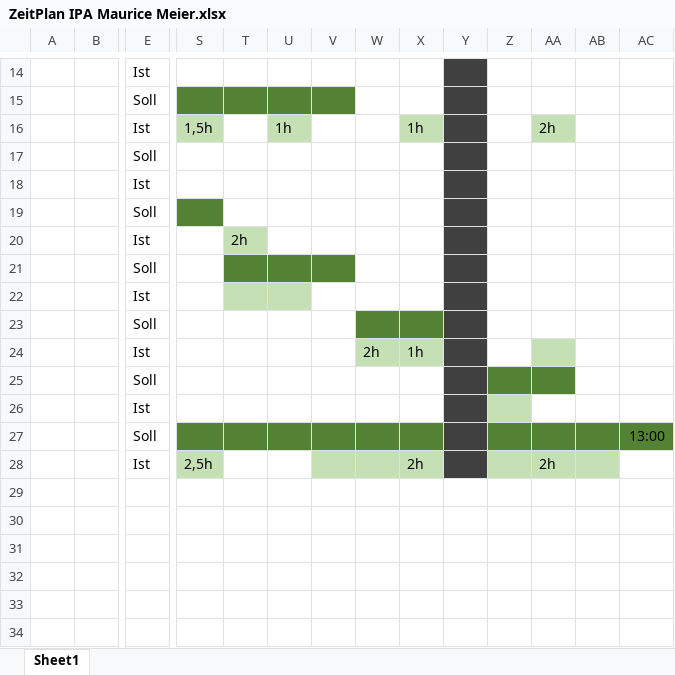
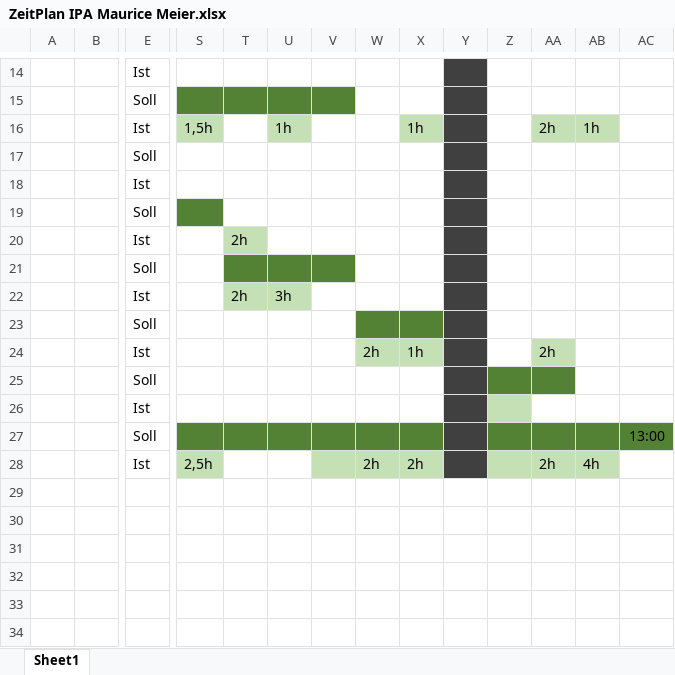
Before and after one commit to Red8Bee/Cambotmanager-IPA-Maurice-Meier, an Excel workbook: Dokumentation/ZeitPlan IPA Maurice Meier.xlsx, sheet Sheet1, drawn as a sheet; only a part is shown, gaps mark what is left out; values as stored, in another font and other column widths than the file's, no borders; removed rows and columns are numbered as before the commit, all else as after; rows hold the shown columns only; the diff names each change by its address in the sheet, - before the commit and + after, or states it on an @@ line.

```diff
--- a/Dokumentation/ZeitPlan IPA Maurice Meier.xlsx (sheet Sheet1)
+++ b/Dokumentation/ZeitPlan IPA Maurice Meier.xlsx (sheet Sheet1)
-AB16: (empty)
+AB16: 1h
-AB16 fill: none
+AB16 fill: #C5E0B4
-row 22:  |  | Ist
+row 22:  |  | Ist |  | 2h | 3h
-AA24: (empty)
+AA24: 2h
-W28: (empty)
+W28: 2h
-AB28: (empty)
+AB28: 4h
```
Also changed, not shown: 14 other files.
